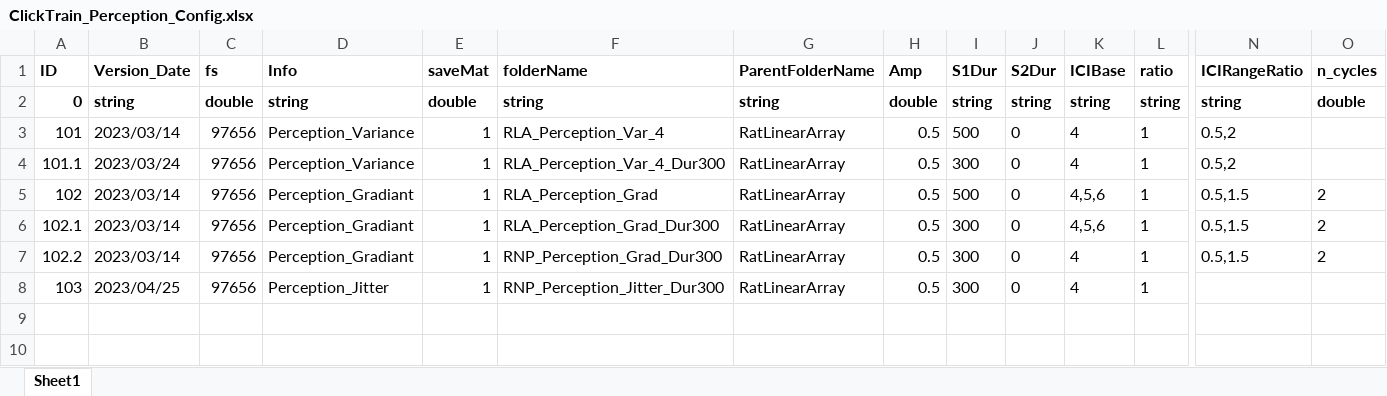
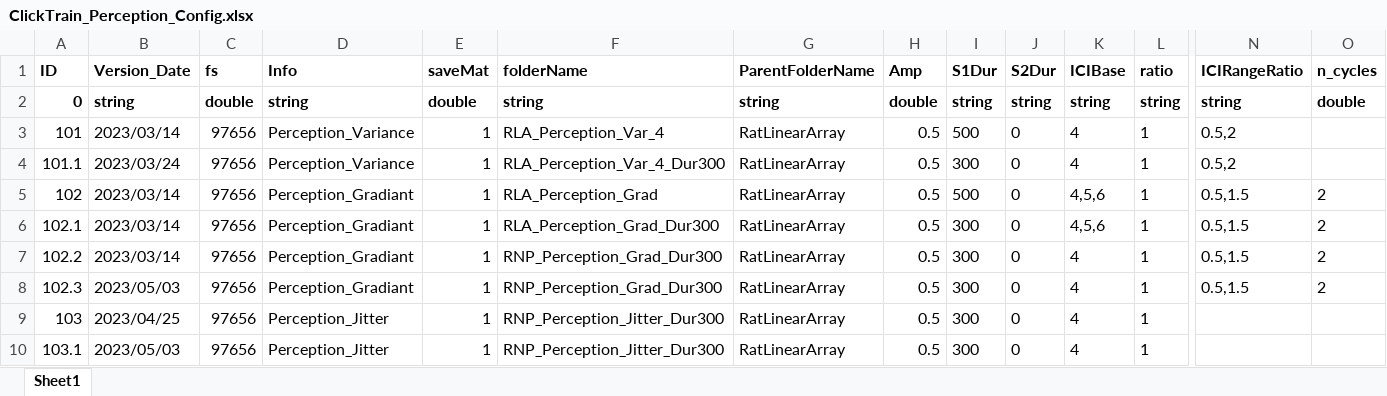
Before and after one commit to springZJU/ClickTrainGeneration, an Excel workbook: Click Train Tuning/ClickTrain_Perception_Config.xlsx, sheet Sheet1, drawn as a sheet; only a part is shown, gaps mark what is left out; values as stored, in another font and other column widths than the file's, no borders; rows hold the shown columns only; the diff names each change by its address in the sheet, - before the commit and + after, or states it on an @@ line.

```diff
--- a/Click Train Tuning/ClickTrain_Perception_Config.xlsx (sheet Sheet1)
+++ b/Click Train Tuning/ClickTrain_Perception_Config.xlsx (sheet Sheet1)
+row 8: 102.3 | 2023/05/03 | 97656 | Perception_Gradiant | 1 | RNP_Perception_Grad_Dur300 | RatLinearArray | 0.5 | 300 | 0 | 4 | 1 | 0.5,1.5 | 2
+row 10: 103.1 | 2023/05/03 | 97656 | Perception_Jitter | 1 | RNP_Perception_Jitter_Dur300 | RatLinearArray | 0.5 | 300 | 0 | 4 | 1
```
Also changed, not shown: MMN/MSTI_ClickTrain_Config.xlsx, TB&Offset/TBOffset_ClickTrain_Config.xlsx, 13 other files.
